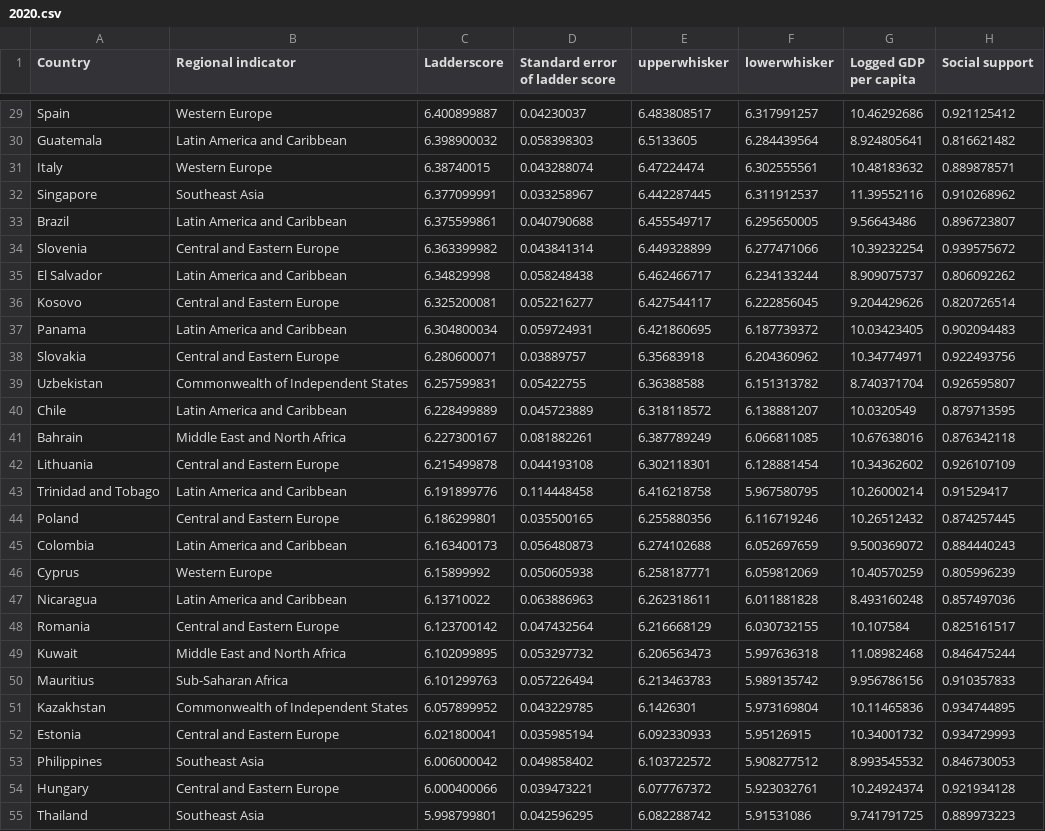
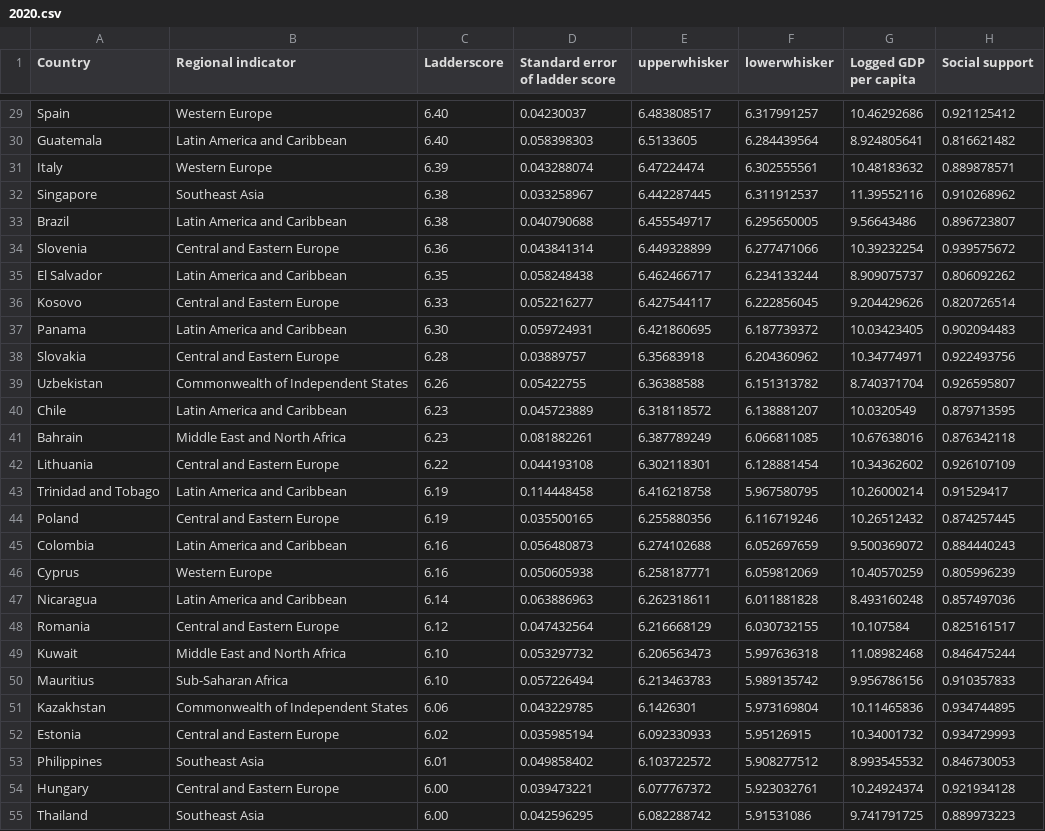
Before and after one commit to YichengPeng2209/homework9, a CSV file: data/2020.csv, drawn as a sheet; only a part is shown, gaps mark what is left out; the diff covers the shown part only; the diff names each change by its address in the sheet, - before the commit and + after, or states it on an @@ line.

```diff
--- a/data/2020.csv
+++ b/data/2020.csv
-C29 (Ladderscore): 6.400899887
+C29 (Ladderscore): 6.40
-C30 (Ladderscore): 6.398900032
+C30 (Ladderscore): 6.40
-C31 (Ladderscore): 6.38740015
+C31 (Ladderscore): 6.39
-C32 (Ladderscore): 6.377099991
+C32 (Ladderscore): 6.38
-C33 (Ladderscore): 6.375599861
+C33 (Ladderscore): 6.38
-C34 (Ladderscore): 6.363399982
+C34 (Ladderscore): 6.36
-C35 (Ladderscore): 6.34829998
+C35 (Ladderscore): 6.35
-C36 (Ladderscore): 6.325200081
+C36 (Ladderscore): 6.33
-C37 (Ladderscore): 6.304800034
+C37 (Ladderscore): 6.30
-C38 (Ladderscore): 6.280600071
+C38 (Ladderscore): 6.28
-C39 (Ladderscore): 6.257599831
+C39 (Ladderscore): 6.26
-C40 (Ladderscore): 6.228499889
+C40 (Ladderscore): 6.23
-C41 (Ladderscore): 6.227300167
+C41 (Ladderscore): 6.23
-C42 (Ladderscore): 6.215499878
+C42 (Ladderscore): 6.22
-C43 (Ladderscore): 6.191899776
+C43 (Ladderscore): 6.19
-C44 (Ladderscore): 6.186299801
+C44 (Ladderscore): 6.19
-C45 (Ladderscore): 6.163400173
+C45 (Ladderscore): 6.16
-C46 (Ladderscore): 6.15899992
+C46 (Ladderscore): 6.16
-C47 (Ladderscore): 6.13710022
+C47 (Ladderscore): 6.14
-C48 (Ladderscore): 6.123700142
+C48 (Ladderscore): 6.12
-C49 (Ladderscore): 6.102099895
+C49 (Ladderscore): 6.10
-C50 (Ladderscore): 6.101299763
+C50 (Ladderscore): 6.10
-C51 (Ladderscore): 6.057899952
+C51 (Ladderscore): 6.06
-C52 (Ladderscore): 6.021800041
+C52 (Ladderscore): 6.02
-C53 (Ladderscore): 6.006000042
+C53 (Ladderscore): 6.01
-C54 (Ladderscore): 6.000400066
+C54 (Ladderscore): 6.00
-C55 (Ladderscore): 5.998799801
+C55 (Ladderscore): 6.00
```
Also changed, not shown: 126 edited cells elsewhere in this file, 1 other file.
